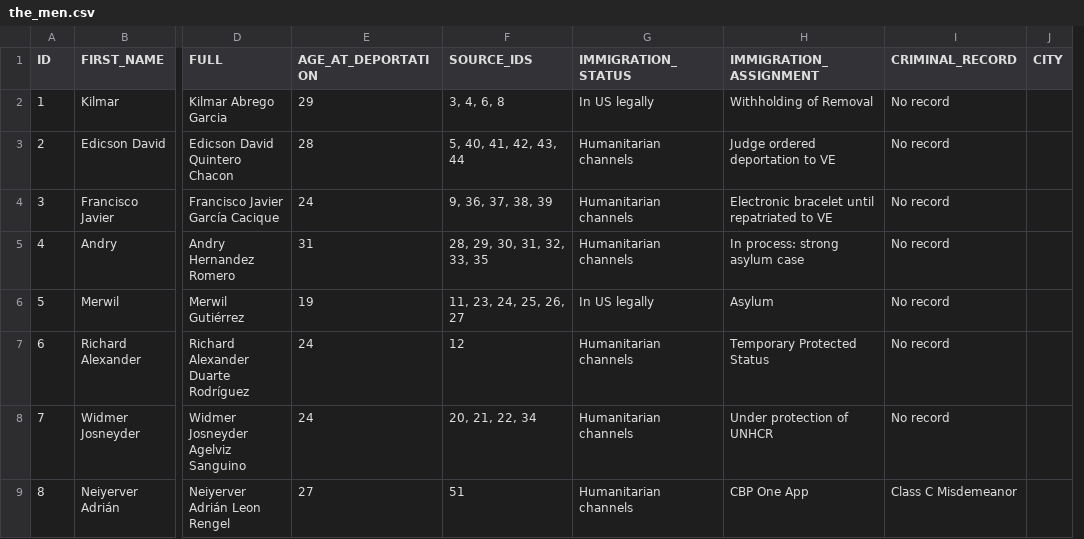
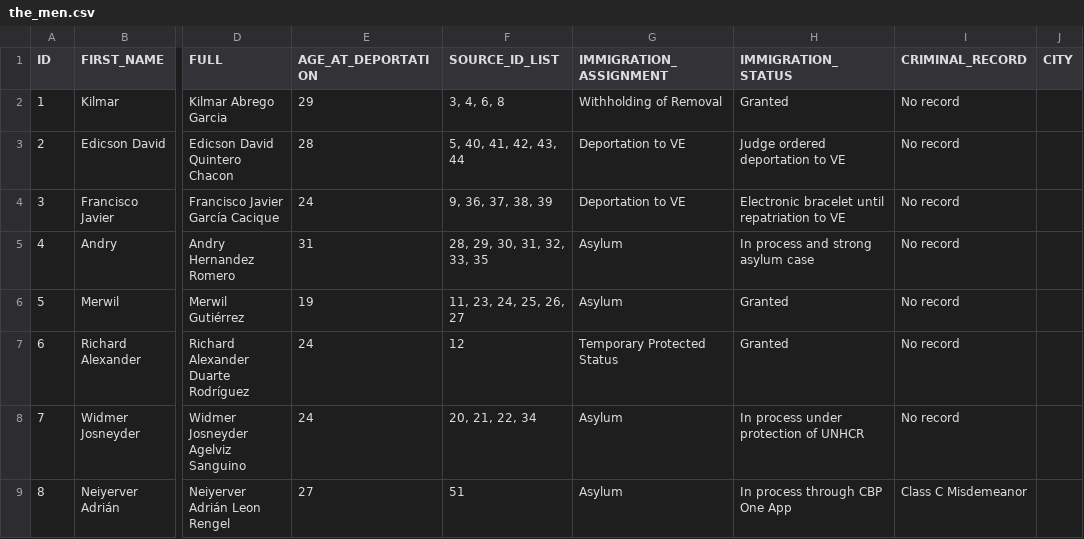
Before and after one commit to openroaddata/bringthemback, a CSV file: data/the_men.csv, drawn as a sheet; only a part is shown, gaps mark what is left out; removed rows and columns are numbered as before the commit, all else as after; the diff names each change by its address in the sheet, - before the commit and + after, or states it on an @@ line.

Commit message:
Update

```diff
--- a/data/the_men.csv
+++ b/data/the_men.csv
-column G (IMMIGRATION_STATUS), rows 2-9: In US legally | Humanitarian channels | Humanitarian channels | Humanitarian channels | In US legally | Humanitarian channels | Humanitarian channels | Humanitarian channels
+column H (IMMIGRATION_STATUS), rows 2-9: Granted | Judge ordered deportation to VE | Electronic bracelet until repatriation to VE | In process and strong asylum case | Granted | Granted | In process under protection of UNHCR | In process through CBP One App
-F1: SOURCE_IDS
+F1: SOURCE_ID_LIST
-G3 (IMMIGRATION_ASSIGNMENT): Judge ordered deportation to VE
+G3 (IMMIGRATION_ASSIGNMENT): Deportation to VE
-G4 (IMMIGRATION_ASSIGNMENT): Electronic bracelet until repatriated to VE
+G4 (IMMIGRATION_ASSIGNMENT): Deportation to VE
-G5 (IMMIGRATION_ASSIGNMENT): In process: strong asylum case
+G5 (IMMIGRATION_ASSIGNMENT): Asylum
-G8 (IMMIGRATION_ASSIGNMENT): Under protection of UNHCR
+G8 (IMMIGRATION_ASSIGNMENT): Asylum
-G9 (IMMIGRATION_ASSIGNMENT): CBP One App
+G9 (IMMIGRATION_ASSIGNMENT): Asylum
```
